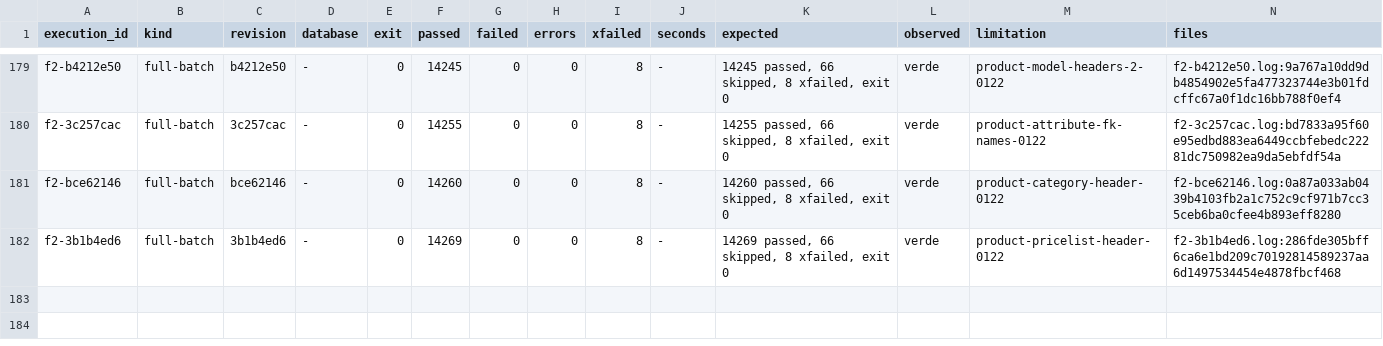
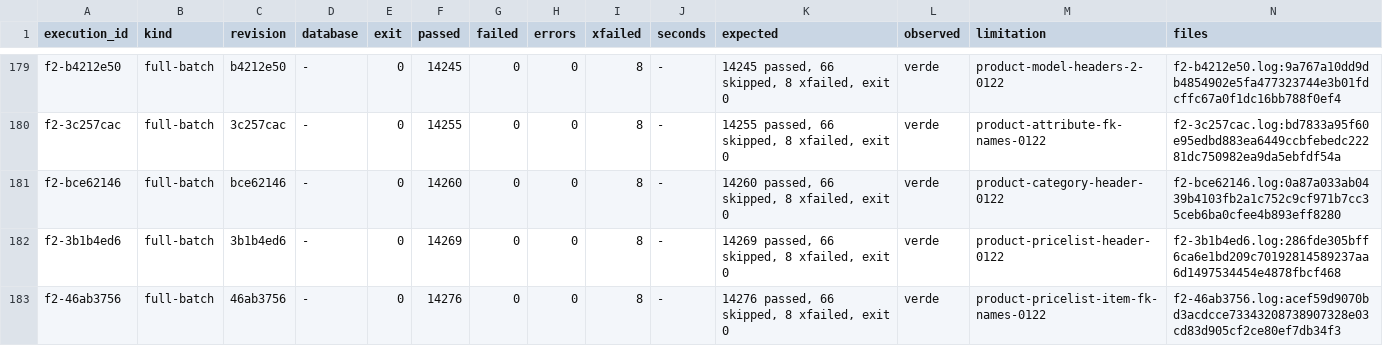
Before and after one commit to jcg-admin/kaupamex-api, a TSV file: scripts/workbench/orm-continuation-plan-20261103T095630/outputs/gates/index.tsv, drawn as a sheet; only a part is shown, gaps mark what is left out; the diff names each change by its address in the sheet, - before the commit and + after, or states it on an @@ line.

Commit message:
Plan the pricelist item names unit with its F2 evidence
The full batch on 46ab3756 passed (14276 passed, 66 skipped, 8
xfailed).

Refs: TASK-API-0122, product-pricelist-item-fk-names-0122

```diff
--- a/scripts/workbench/orm-continuation-plan-20261103T095630/outputs/gates/index.tsv
+++ b/scripts/workbench/orm-continuation-plan-20261103T095630/outputs/gates/index.tsv
+row 183: f2-46ab3756 | full-batch | 46ab3756 | - | 0 | 14276 | 0 | 0 | 8 | - | 14276 passed, 66 skipped, 8 xfailed, exit 0 | verde | product-pricelist-item-fk-names-0122 | f2-46ab3756.log:acef59d9070bd3acdcce73343208738907328e03cd83d905cf2ce80ef7db34f3
```
Also changed, not shown: 3 other files.
